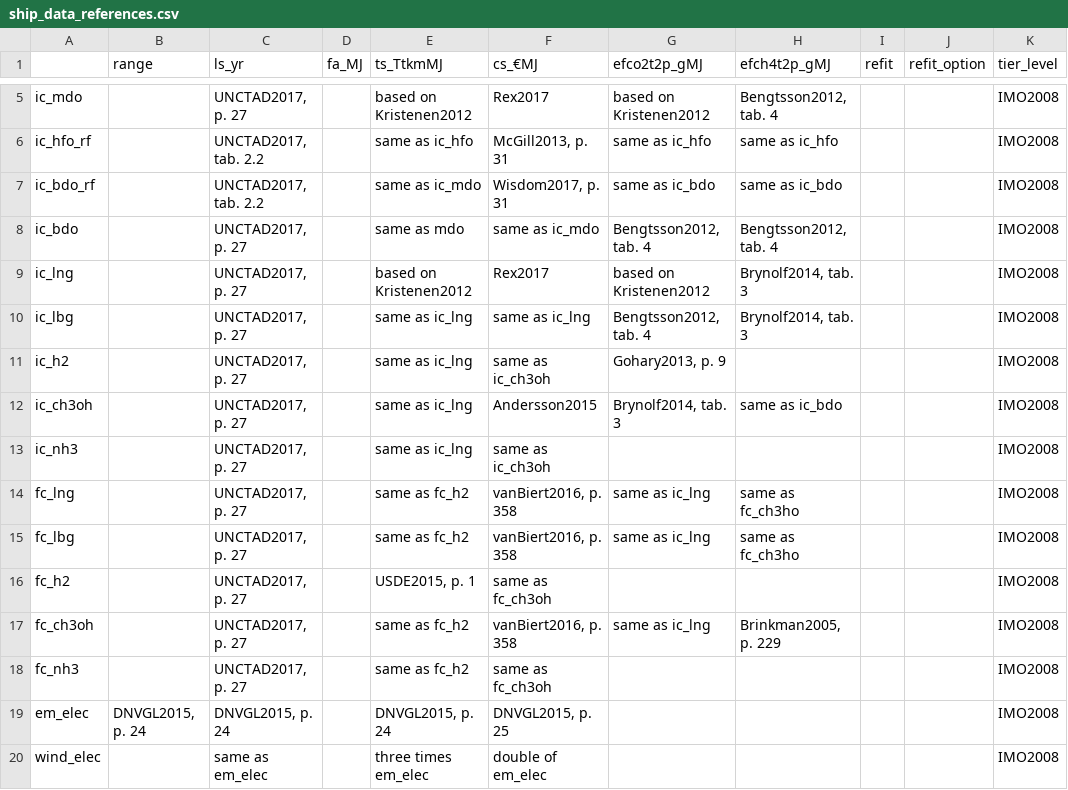
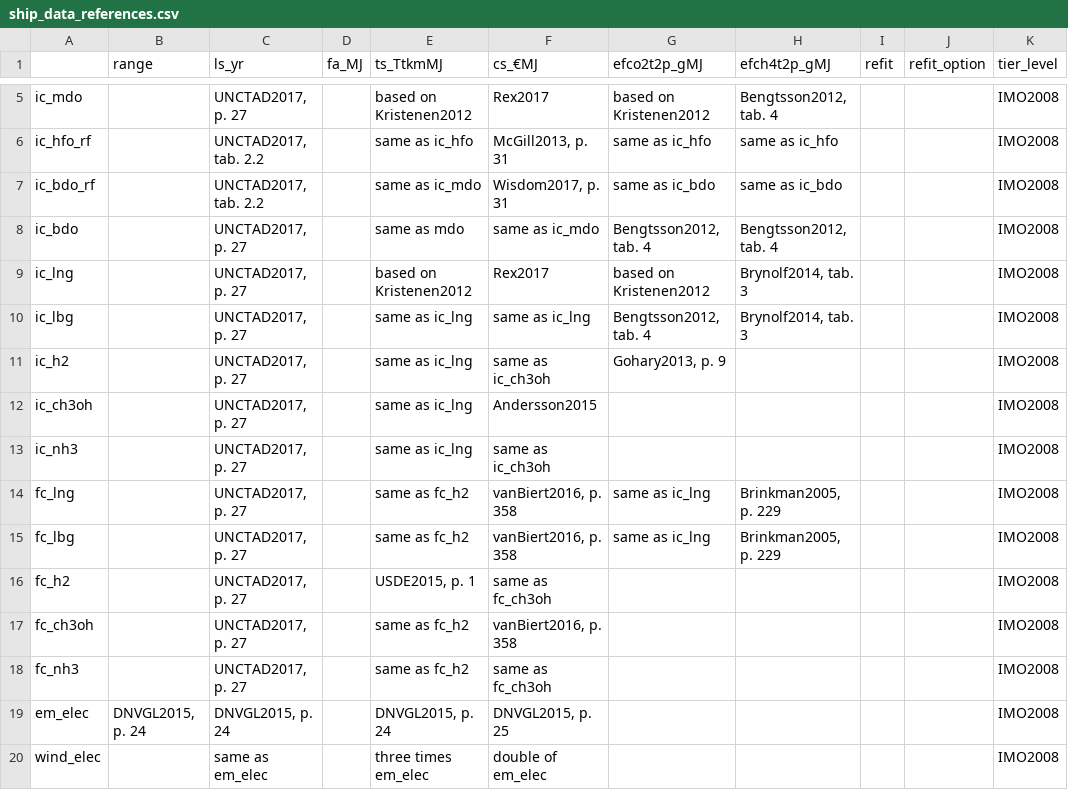
Before and after one commit to futuremarinefuels/denmark, a CSV file: data_tec/ships/ship_data_references.csv, drawn as a sheet; only a part is shown, gaps mark what is left out; the diff names each change by its address in the sheet, - before the commit and + after, or states it on an @@ line.

```diff
--- a/data_tec/ships/ship_data_references.csv
+++ b/data_tec/ships/ship_data_references.csv
-G12 (efco2t2p_gMJ): Brynolf2014, tab. 3
+G12 (efco2t2p_gMJ): (empty)
-H12 (efch4t2p_gMJ): same as ic_bdo
+H12 (efch4t2p_gMJ): (empty)
-H14:H15 (efch4t2p_gMJ): same as fc_ch3ho
+H14:H15 (efch4t2p_gMJ): Brinkman2005, p. 229
-G17 (efco2t2p_gMJ): same as ic_lng
+G17 (efco2t2p_gMJ): (empty)
-H17 (efch4t2p_gMJ): Brinkman2005, p. 229
+H17 (efch4t2p_gMJ): (empty)
```
Also changed, not shown: data_scn/fuel_rates.csv, data_scn/regulations.csv, 41 other files.
